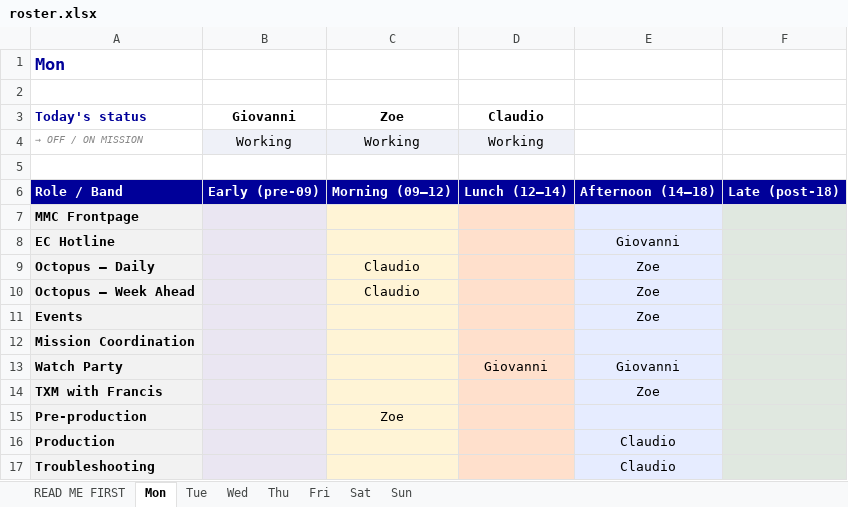
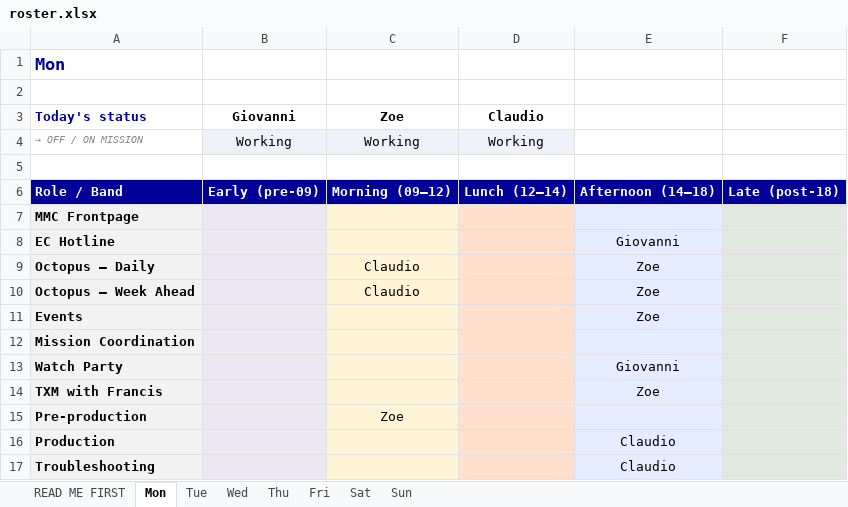
Before and after one commit to giovannidalsanto/Newsdesk-roster-, an Excel workbook: roster.xlsx, sheet Mon, drawn as a sheet; only a part is shown; values as stored, in another font and other column widths than the file's, no borders; the diff names each change by its address in the sheet, - before the commit and + after, or states it on an @@ line.

```diff
--- a/roster.xlsx (sheet Mon)
+++ b/roster.xlsx (sheet Mon)
-D13 (Claudio): Giovanni
+D13 (Claudio): (empty)
```
Also changed, not shown: sheet Fri.
